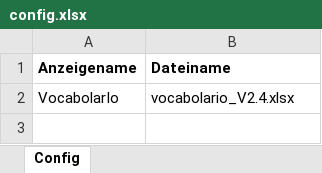
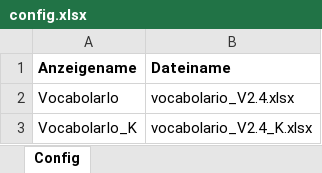
Before and after one commit to CB-OS1/vocabolario_test, an Excel workbook: config.xlsx, sheet Config, drawn as a sheet; values as stored, in another font and other column widths than the file's, no borders; the diff names each change by its address in the sheet, - before the commit and + after, or states it on an @@ line.

```diff
--- a/config.xlsx (sheet Config)
+++ b/config.xlsx (sheet Config)
+row 3: VocabolarIo_K | vocabolario_V2.4_K.xlsx
```
Also changed, not shown: 1 other file.
